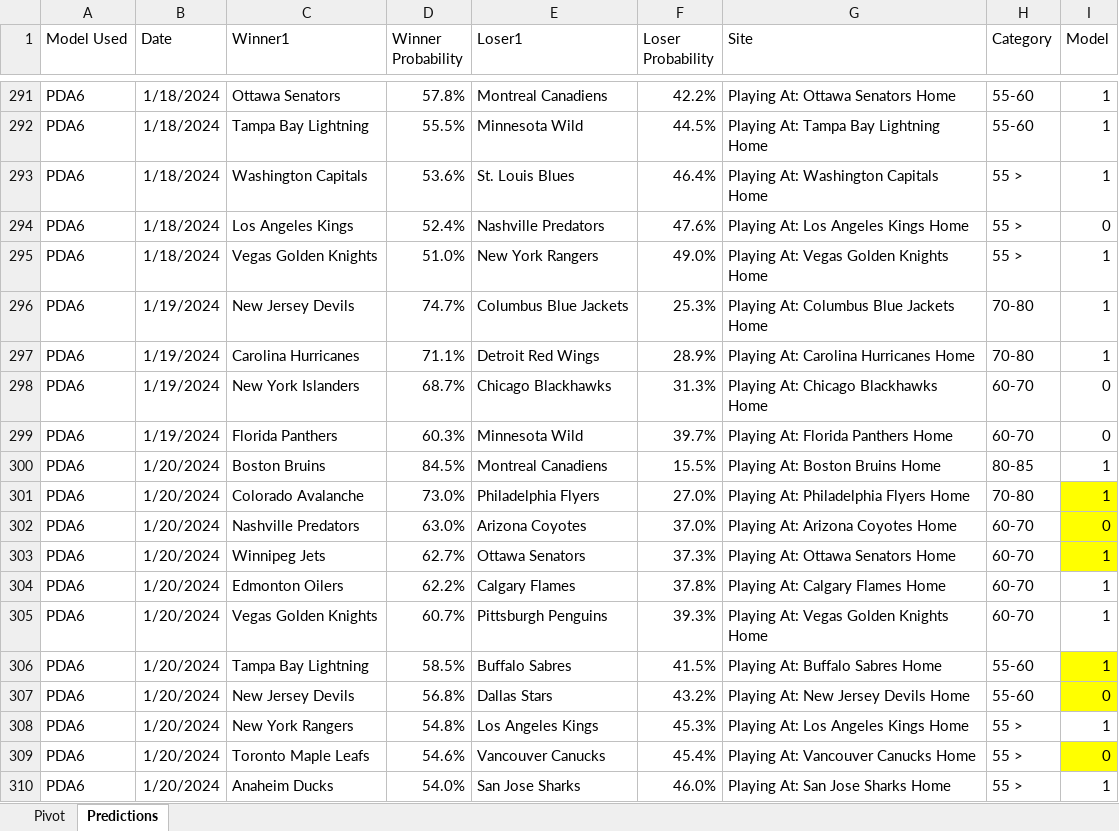
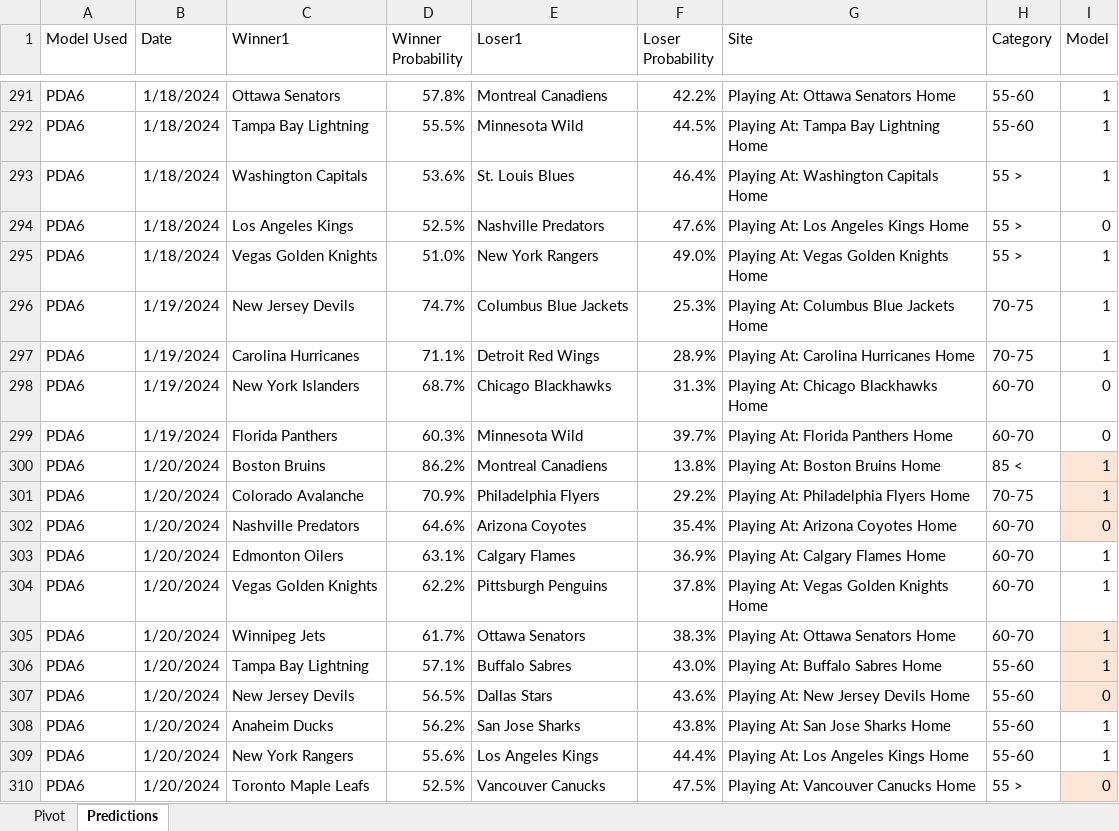
Before and after one commit to thomashigginsdatascientist/Hockey_Model, an Excel workbook: PDA Lifetime Predictions.xlsx, sheet Predictions, drawn as a sheet; only a part is shown, gaps mark what is left out; values as stored, in another font and other column widths than the file's, no borders; removed rows and columns are numbered as before the commit, all else as after; the diff covers the shown part only; the diff names each change by its address in the sheet, - before the commit and + after, or states it on an @@ line.

```diff
--- a/PDA Lifetime Predictions.xlsx (sheet Predictions)
+++ b/PDA Lifetime Predictions.xlsx (sheet Predictions)
-D294 (Winner Probability): 52.4%
+D294 (Winner Probability): 52.5%
-H296:H297 (Category): 70-80
+H296:H297 (Category): 70-75
-D300 (Winner Probability): 84.5%
+D300 (Winner Probability): 86.2%
-F300 (Loser Probability): 15.5%
+F300 (Loser Probability): 13.8%
-H300 (Category): 80-85
+H300 (Category): 85 <
-I300 fill: none
+I300 fill: #FBE5D6
-D301 (Winner Probability): 73.0%
+D301 (Winner Probability): 70.9%
-F301 (Loser Probability): 27.0%
+F301 (Loser Probability): 29.2%
-H301 (Category): 70-80
+H301 (Category): 70-75
-I301:I302 fill: #FFFF00
+I301:I302 fill: #FBE5D6
-D302 (Winner Probability): 63.0%
+D302 (Winner Probability): 64.6%
-F302 (Loser Probability): 37.0%
+F302 (Loser Probability): 35.4%
-row 303: PDA6 | 1/20/2024 | Winnipeg Jets | 62.7% | Ottawa Senators | 37.3% | Playing At: Ottawa Senators Home | 60-70 | 1
-D303 (Winner Probability): 62.2%
+D303 (Winner Probability): 63.1%
-F303 (Loser Probability): 37.8%
+F303 (Loser Probability): 36.9%
-D304 (Winner Probability): 60.7%
+D304 (Winner Probability): 62.2%
-F304 (Loser Probability): 39.3%
+F304 (Loser Probability): 37.8%
+row 305: PDA6 | 1/20/2024 | Winnipeg Jets | 61.7% | Ottawa Senators | 38.3% | Playing At: Ottawa Senators Home | 60-70 | 1
-D306 (Winner Probability): 58.5%
+D306 (Winner Probability): 57.1%
-F306 (Loser Probability): 41.5%
+F306 (Loser Probability): 43.0%
-I306:I307 fill: #FFFF00
+I306:I307 fill: #FBE5D6
-D307 (Winner Probability): 56.8%
+D307 (Winner Probability): 56.5%
-F307 (Loser Probability): 43.2%
+F307 (Loser Probability): 43.6%
+row 308: PDA6 | 1/20/2024 | Anaheim Ducks | 56.2% | San Jose Sharks | 43.8% | Playing At: San Jose Sharks Home | 55-60 | 1
-D309 (Winner Probability): 54.8%
+D309 (Winner Probability): 55.6%
-F309 (Loser Probability): 45.3%
+F309 (Loser Probability): 44.4%
-H309 (Category): 55 >
+H309 (Category): 55-60
-D310 (Winner Probability): 54.6%
+D310 (Winner Probability): 52.5%
-F310 (Loser Probability): 45.4%
+F310 (Loser Probability): 47.5%
-I310 fill: #FFFF00
+I310 fill: #FBE5D6
-row 310: PDA6 | 1/20/2024 | Anaheim Ducks | 54.0% | San Jose Sharks | 46.0% | Playing At: San Jose Sharks Home | 55 > | 1
```
Also changed, not shown: 109 edited cells and cell formats elsewhere in this sheet, sheet Pivot, formulas that keep their value, 4 other files.
